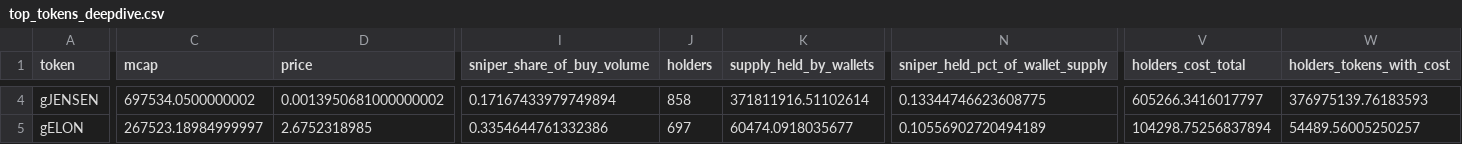
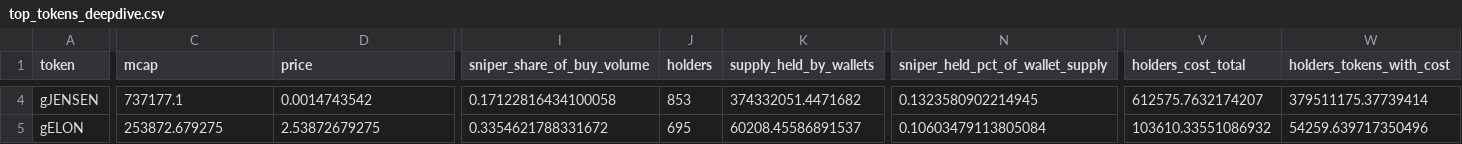
Before and after one commit to ozzyxbt/grail-analytics, a CSV file: out/top_tokens_deepdive.csv, drawn as a sheet; only a part is shown, gaps mark what is left out; the diff covers the shown part only; the diff names each change by its address in the sheet, - before the commit and + after, or states it on an @@ line.

```diff
--- a/out/top_tokens_deepdive.csv
+++ b/out/top_tokens_deepdive.csv
-C4 (mcap): 697534.0500000002
+C4 (mcap): 737177.1
-D4 (price): 0.0013950681000000002
+D4 (price): 0.0014743542
-I4 (sniper_share_of_buy_volume): 0.17167433979749894
+I4 (sniper_share_of_buy_volume): 0.17122816434100058
-J4 (holders): 858
+J4 (holders): 853
-K4 (supply_held_by_wallets): 371811916.51102614
+K4 (supply_held_by_wallets): 374332051.4471682
-N4 (sniper_held_pct_of_wallet_supply): 0.13344746623608775
+N4 (sniper_held_pct_of_wallet_supply): 0.1323580902214945
-V4 (holders_cost_total): 605266.3416017797
+V4 (holders_cost_total): 612575.7632174207
-W4 (holders_tokens_with_cost): 376975139.76183593
+W4 (holders_tokens_with_cost): 379511175.37739414
-C5 (mcap): 267523.18984999997
+C5 (mcap): 253872.679275
-D5 (price): 2.6752318985
+D5 (price): 2.53872679275
-I5 (sniper_share_of_buy_volume): 0.3354644761332386
+I5 (sniper_share_of_buy_volume): 0.3354621788331672
-J5 (holders): 697
+J5 (holders): 695
-K5 (supply_held_by_wallets): 60474.0918035677
+K5 (supply_held_by_wallets): 60208.45586891537
-N5 (sniper_held_pct_of_wallet_supply): 0.10556902720494189
+N5 (sniper_held_pct_of_wallet_supply): 0.10603479113805084
-V5 (holders_cost_total): 104298.75256837894
+V5 (holders_cost_total): 103610.33551086932
-W5 (holders_tokens_with_cost): 54489.56005250257
+W5 (holders_tokens_with_cost): 54259.639717350496
```
Also changed, not shown: 63 edited cells elsewhere in this file, out/exclusive_mint_cohorts.csv, out/grailist.csv, 18 other files.
